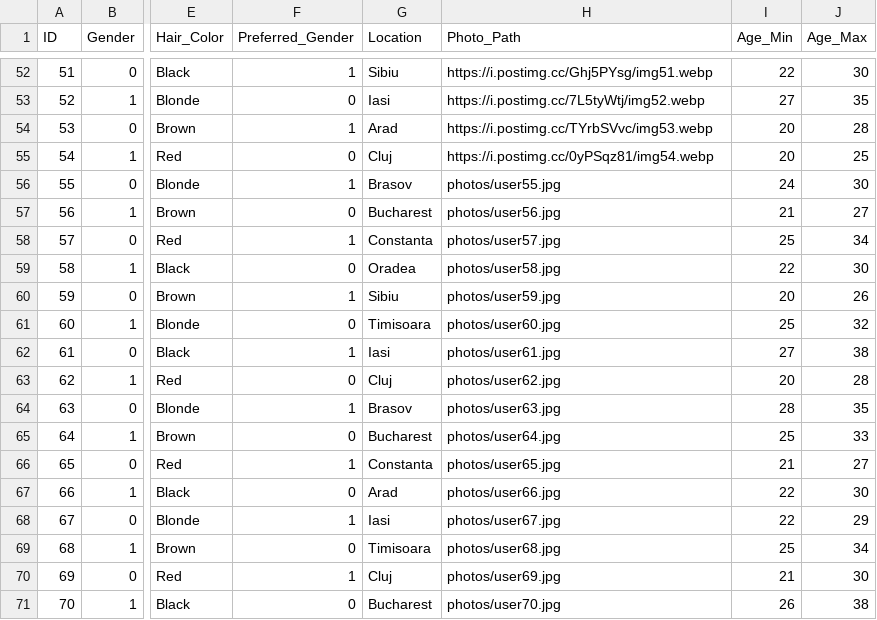
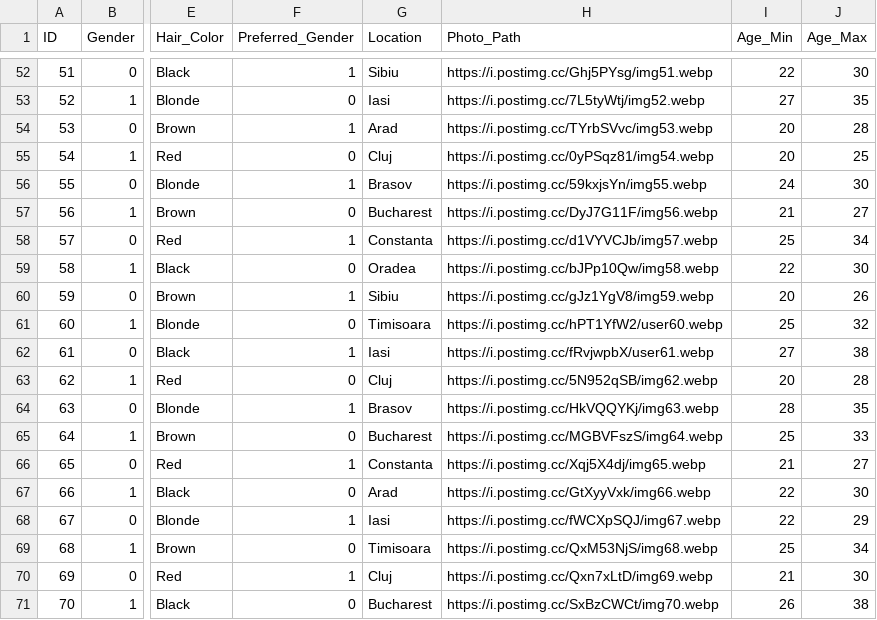
Before and after one commit to mihaimiron1/APA_final_project, a CSV file: APA_PR/procesed_data.csv, drawn as a sheet; only a part is shown, gaps mark what is left out; the diff names each change by its address in the sheet, - before the commit and + after, or states it on an @@ line.

Commit message:
ultimele poze adaugate in procesed_data

```diff
--- a/APA_PR/procesed_data.csv
+++ b/APA_PR/procesed_data.csv
-H56 (Photo_Path): photos/user55.jpg
+H56 (Photo_Path): https://i.postimg.cc/59kxjsYn/img55.webp
-H57 (Photo_Path): photos/user56.jpg
+H57 (Photo_Path): https://i.postimg.cc/DyJ7G11F/img56.webp
-H58 (Photo_Path): photos/user57.jpg
+H58 (Photo_Path): https://i.postimg.cc/d1VYVCJb/img57.webp
-H59 (Photo_Path): photos/user58.jpg
+H59 (Photo_Path): https://i.postimg.cc/bJPp10Qw/img58.webp
-H60 (Photo_Path): photos/user59.jpg
+H60 (Photo_Path): https://i.postimg.cc/gJz1YgV8/img59.webp
-H61 (Photo_Path): photos/user60.jpg
+H61 (Photo_Path): https://i.postimg.cc/hPT1YfW2/user60.webp
-H62 (Photo_Path): photos/user61.jpg
+H62 (Photo_Path): https://i.postimg.cc/fRvjwpbX/user61.webp
-H63 (Photo_Path): photos/user62.jpg
+H63 (Photo_Path): https://i.postimg.cc/5N952qSB/img62.webp
-H64 (Photo_Path): photos/user63.jpg
+H64 (Photo_Path): https://i.postimg.cc/HkVQQYKj/img63.webp
-H65 (Photo_Path): photos/user64.jpg
+H65 (Photo_Path): https://i.postimg.cc/MGBVFszS/img64.webp
-H66 (Photo_Path): photos/user65.jpg
+H66 (Photo_Path): https://i.postimg.cc/Xqj5X4dj/img65.webp
-H67 (Photo_Path): photos/user66.jpg
+H67 (Photo_Path): https://i.postimg.cc/GtXyyVxk/img66.webp
-H68 (Photo_Path): photos/user67.jpg
+H68 (Photo_Path): https://i.postimg.cc/fWCXpSQJ/img67.webp
-H69 (Photo_Path): photos/user68.jpg
+H69 (Photo_Path): https://i.postimg.cc/QxM53NjS/img68.webp
-H70 (Photo_Path): photos/user69.jpg
+H70 (Photo_Path): https://i.postimg.cc/Qxn7xLtD/img69.webp
-H71 (Photo_Path): photos/user70.jpg
+H71 (Photo_Path): https://i.postimg.cc/SxBzCWCt/img70.webp
```
Also changed, not shown: APA_PR/interact.csv, 1 other file.
